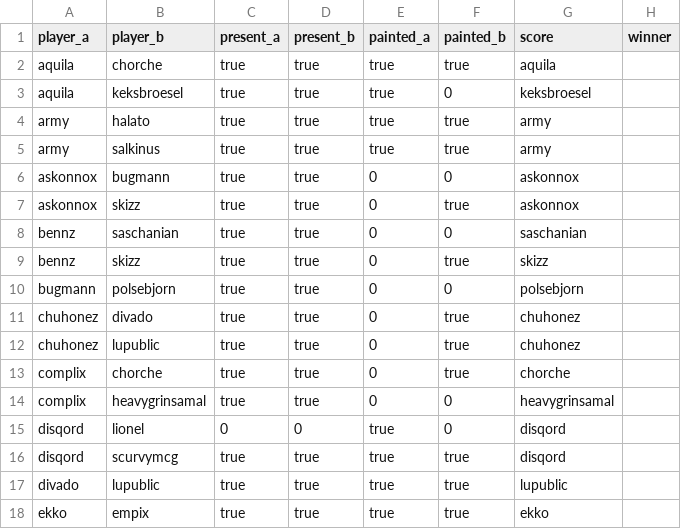
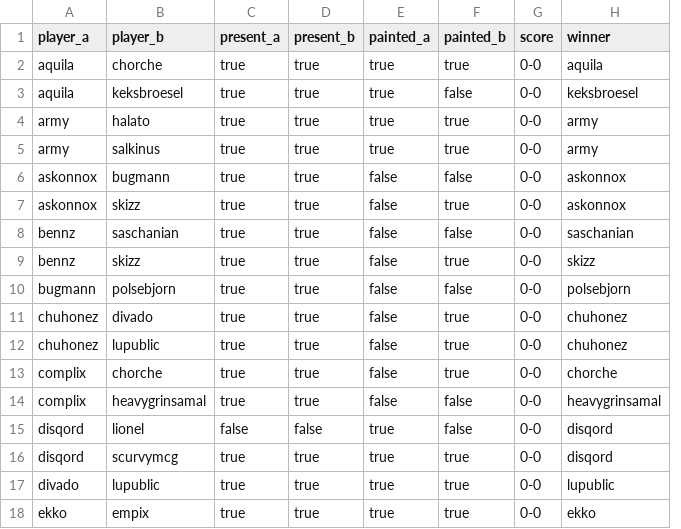
Before and after one commit to supernovatabletop/supernova, a CSV file: _data/pairings/phase1.csv, drawn as a sheet; only a part is shown; removed rows and columns are numbered as before the commit, all else as after; the diff covers the shown part only; the diff names each change by its address in the sheet, - before the commit and + after, or states it on an @@ line.

```diff
--- a/_data/pairings/phase1.csv
+++ b/_data/pairings/phase1.csv
+column G (score), rows 2-18: all 0-0
-column H (winner), empty
-H1: score
+H1: winner
-F3 (painted_b): 0
+F3 (painted_b): false
-E6:E14 (painted_a): 0
+E6:E14 (painted_a): false
-F6 (painted_b): 0
+F6 (painted_b): false
-F8 (painted_b): 0
+F8 (painted_b): false
-F10 (painted_b): 0
+F10 (painted_b): false
-F14:F15 (painted_b): 0
+F14:F15 (painted_b): false
-C15 (present_a): 0
+C15 (present_a): false
-D15 (present_b): 0
+D15 (present_b): false
```
Also changed, not shown: 33 edited cells elsewhere in this file.
